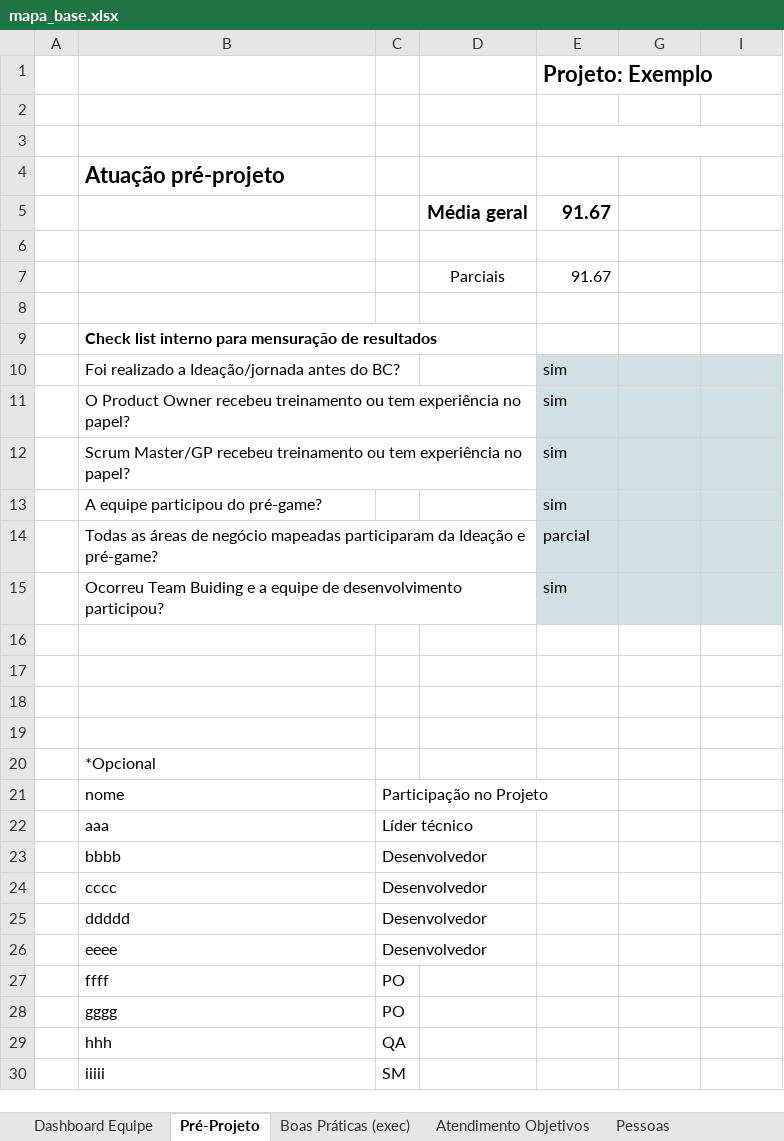
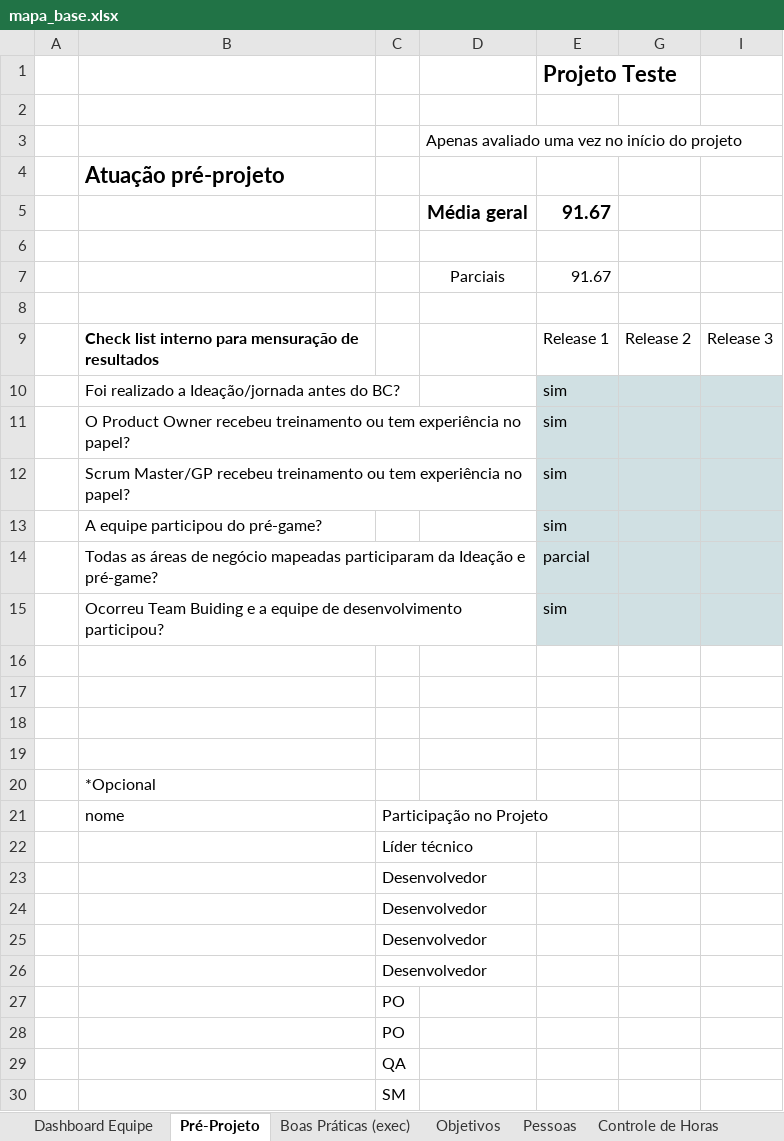
Before and after one commit to engmoraes/agile, an Excel workbook: mapa_base.xlsx, sheet Pré-Projeto, drawn as a sheet; values as stored, in another font and other column widths than the file's, no borders; charts and pictures not drawn; removed rows and columns are numbered as before the commit, all else as after; the diff names each change by its address in the sheet, - before the commit and + after, or states it on an @@ line.

```diff
--- a/mapa_base.xlsx (sheet Pré-Projeto)
+++ b/mapa_base.xlsx (sheet Pré-Projeto)
-sheet tab: Atendimento Objetivos
+sheet tab: Objetivos
-E1: Projeto: Exemplo
+E1: Projeto Teste
-D3: (empty)
+D3: Apenas avaliado uma vez no início do projeto
-E3:I3 merged
-row 9:  | Check list interno para mensuração de resultados
+row 9:  | Check list interno para mensuração de resultados |  |  | Release 1 | Release 2 | Release 3
-row 16:  |  |  |  | 0 | 0 | 0
+row 16:  |  |  |  | Release 1 | Release 2 | Release 3
-B22: aaa
+B22: (empty)
-B23: bbbb
+B23: (empty)
-B24: cccc
+B24: (empty)
-B25: ddddd
+B25: (empty)
-B26: eeee
+B26: (empty)
-B27: ffff
+B27: (empty)
-B28: gggg
+B28: (empty)
-B29: hhh
+B29: (empty)
-B30: iiiii
+B30: (empty)
```
Also changed, not shown: sheet Dashboard Equipe, sheet Controle de Horas, sheet resumo, sheet Pessoas, sheet Boas Práticas (exec), other sheet tabs, hidden cells, charts or pictures.
